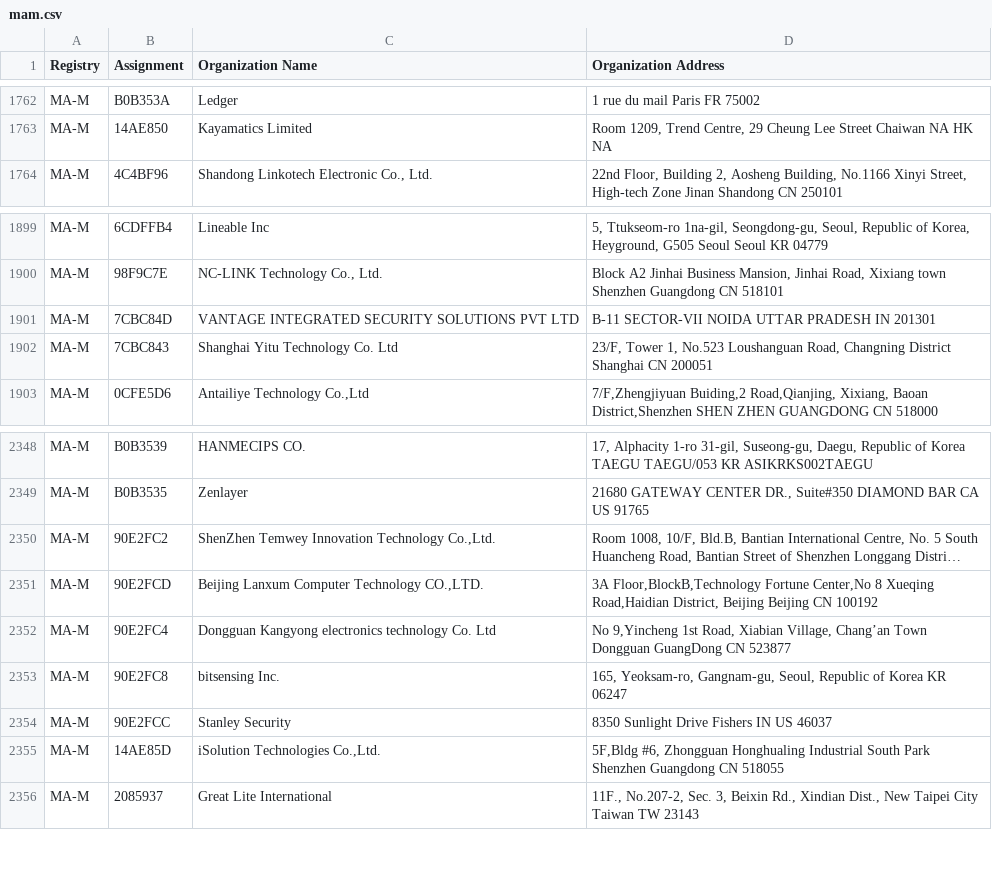
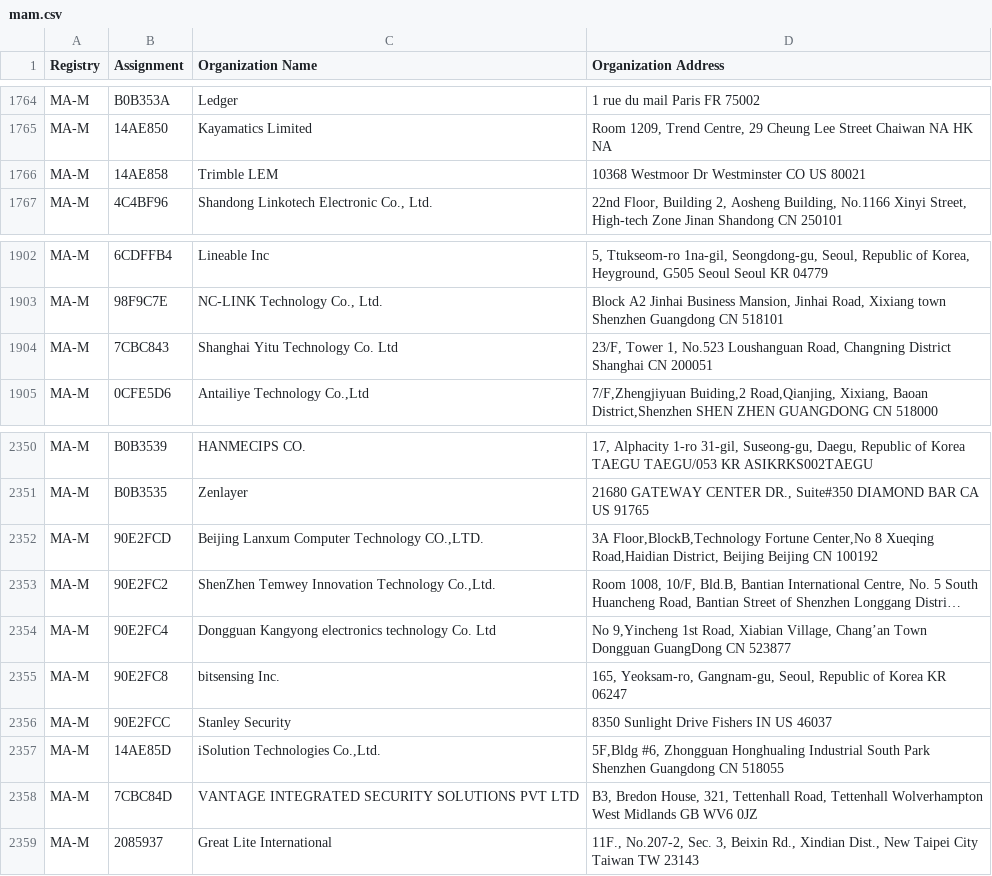
Before and after one commit to bedestall5/mac-ages, a CSV file: data/ieee/mam.csv, drawn as a sheet; only a part is shown, gaps mark what is left out; long unchanged cells end in …; removed rows and columns are numbered as before the commit, all else as after; the diff covers the shown part only; the diff names each change by its address in the sheet, - before the commit and + after, or states it on an @@ line.

```diff
--- a/data/ieee/mam.csv
+++ b/data/ieee/mam.csv
+row 1766: MA-M | 14AE858 | Trimble LEM | 10368 Westmoor Dr Westminster CO US 80021
-row 1901: MA-M | 7CBC84D | VANTAGE INTEGRATED SECURITY SOLUTIONS PVT LTD | B-11 SECTOR-VII NOIDA UTTAR PRADESH IN 201301
@@ row 2350 moved to row 2353: MA-M @@
+row 2358: MA-M | 7CBC84D | VANTAGE INTEGRATED SECURITY SOLUTIONS PVT LTD | B3, Bredon House, 321, Tettenhall Road, Tettenhall Wolverhampton West Midlands GB WV6 0JZ
```
Also changed, not shown: 4 added rows and 6 moved rows elsewhere in this file, data/ieee/oui36.csv, 2 other files.
